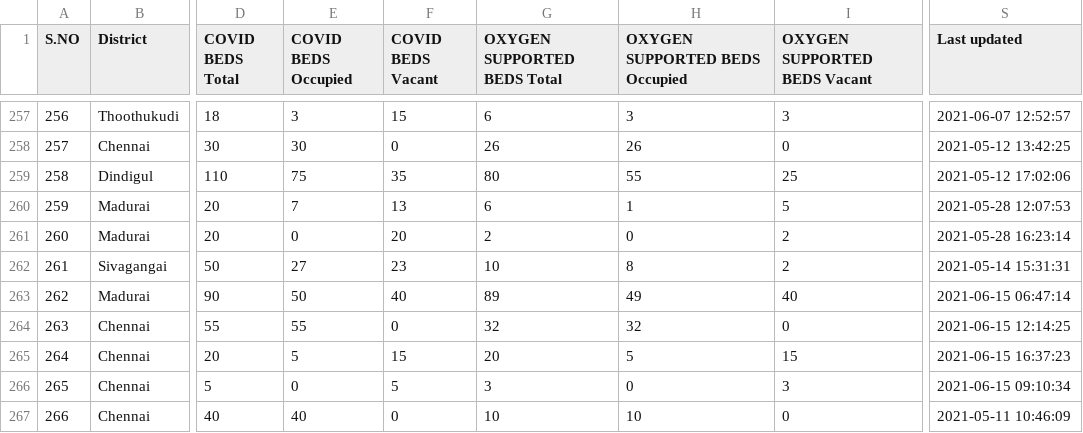
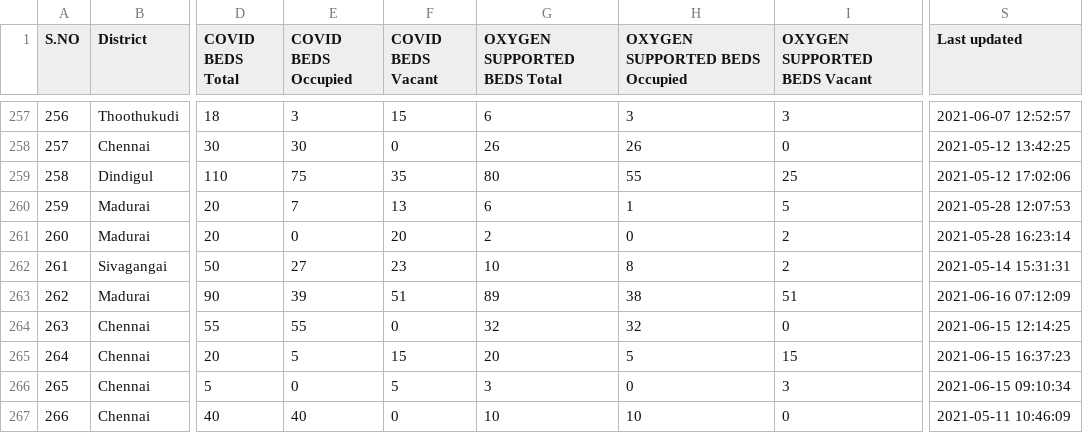
Before and after one commit to mskian/tamil-nadu-covid-beds-api, a CSV file: data/beds.csv, drawn as a sheet; only a part is shown, gaps mark what is left out; the diff covers the shown part only; the diff names each change by its address in the sheet, - before the commit and + after, or states it on an @@ line.

```diff
--- a/data/beds.csv
+++ b/data/beds.csv
-E263 (COVID BEDS Occupied): 50
+E263 (COVID BEDS Occupied): 39
-F263 (COVID BEDS Vacant): 40
+F263 (COVID BEDS Vacant): 51
-H263 (OXYGEN SUPPORTED BEDS Occupied): 49
+H263 (OXYGEN SUPPORTED BEDS Occupied): 38
-I263 (OXYGEN SUPPORTED BEDS Vacant): 40
+I263 (OXYGEN SUPPORTED BEDS Vacant): 51
-S263 (Last updated): 2021-06-15 06:47:14
+S263 (Last updated): 2021-06-16 07:12:09
```
Also changed, not shown: 52 edited cells elsewhere in this file, 1 other file.
